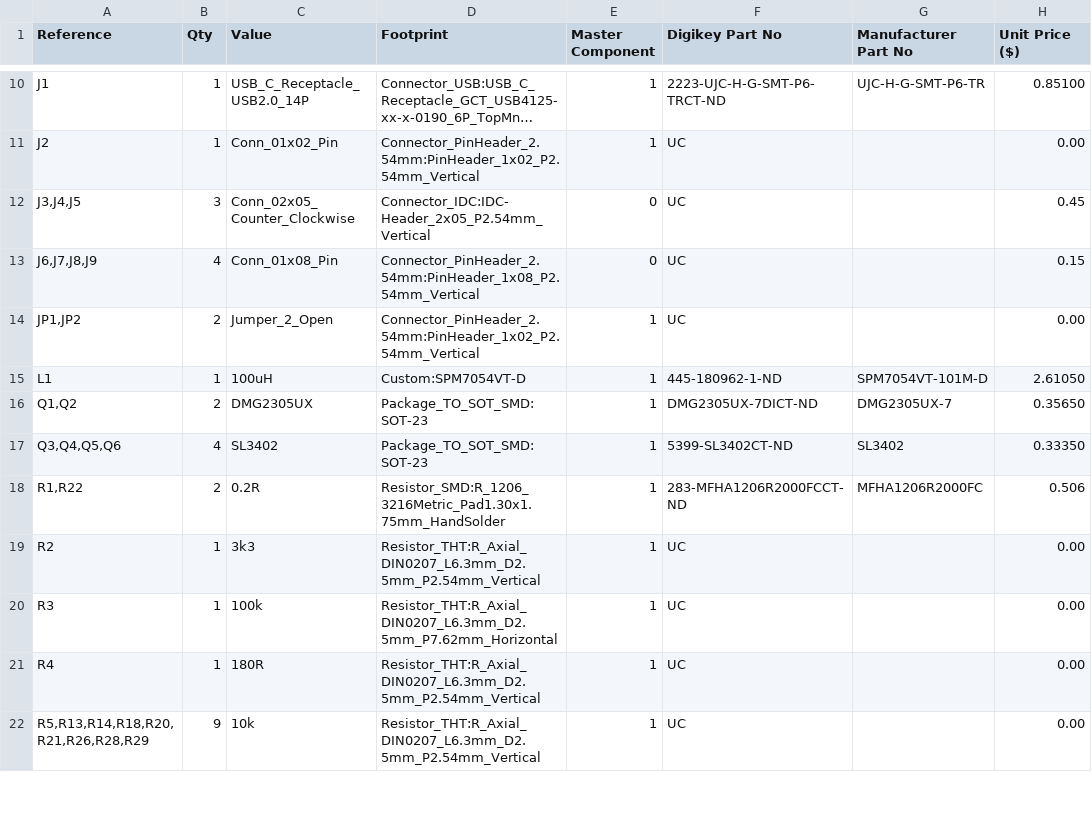
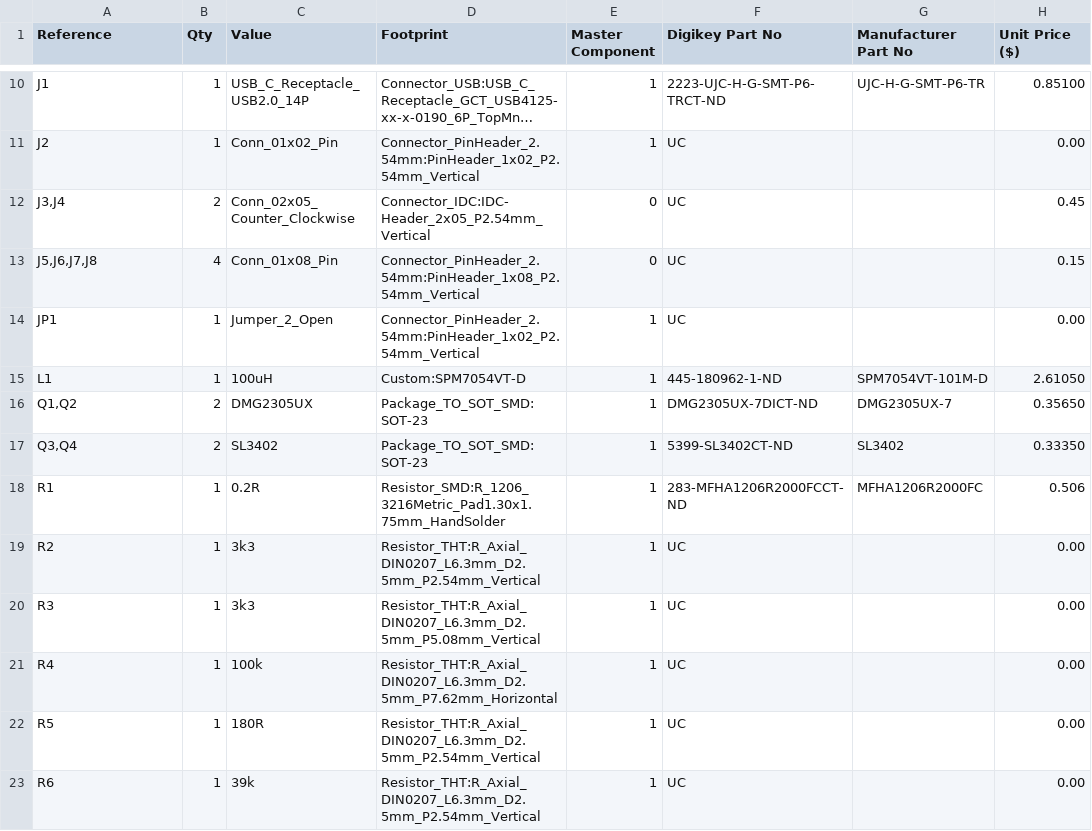
Before and after one commit to For-the-republic/VVFD, a CSV file: DriverBoard/driverboard.csv, drawn as a sheet; only a part is shown, gaps mark what is left out; long unchanged cells end in …; the diff covers the shown part only.

```diff
--- a/DriverBoard/driverboard.csv
+++ b/DriverBoard/driverboard.csv
@@ -11,12 +11,13 @@
 "J2","1","Conn_01x02_Pin","Connector_PinHeader_2.54mm:PinHeader_1x02_P2.54mm_Vertical","1","UC","","0.00"
-"J3,J4,J5","3","Conn_02x05_Counter_Clockwise","Connector_IDC:IDC-Header_2x05_P2.54mm_Vertical","0","UC","","0.45"
-"J6,J7,J8,J9","4","Conn_01x08_Pin","Connector_PinHeader_2.54mm:PinHeader_1x08_P2.54mm_Vertical","0","UC","","0.15"
-"JP1,JP2","2","Jumper_2_Open","Connector_PinHeader_2.54mm:PinHeader_1x02_P2.54mm_Vertical","1","UC","","0.00"
+"J3,J4","2","Conn_02x05_Counter_Clockwise","Connector_IDC:IDC-Header_2x05_P2.54mm_Vertical","0","UC","","0.45"
+"J5,J6,J7,J8","4","Conn_01x08_Pin","Connector_PinHeader_2.54mm:PinHeader_1x08_P2.54mm_Vertical","0","UC","","0.15"
+"JP1","1","Jumper_2_Open","Connector_PinHeader_2.54mm:PinHeader_1x02_P2.54mm_Vertical","1","UC","","0.00"
 "L1","1","100uH","Custom:SPM7054VT-D","1","445-180962-1-ND","SPM7054VT-101M-D","2.61050"
 "Q1,Q2","2","DMG2305UX","Package_TO_SOT_SMD:SOT-23","1","DMG2305UX-7DICT-ND","DMG2305UX-7","0.35650"
-"Q3,Q4,Q5,Q6","4","SL3402","Package_TO_SOT_SMD:SOT-23","1","5399-SL3402CT-ND","  SL3402","0.33350"
-"R1,R22","2","0.2R","Resistor_SMD:R_1206_3216Metric_Pad1.30x1.75mm_HandSolder","1","283-MFHA1206R2000FCCT-ND","MFHA1206R2000FC","0.506"
+"Q3,Q4","2","SL3402","Package_TO_SOT_SMD:SOT-23","1","5399-SL3402CT-ND","  SL3402","0.33350"
+"R1","1","0.2R","Resistor_SMD:R_1206_3216Metric_Pad1.30x1.75mm_HandSolder","1","283-MFHA1206R2000FCCT-ND","MFHA1206R2000FC","0.506"
 "R2","1","3k3","Resistor_THT:R_Axial_DIN0207_L6.3mm_D2.5mm_P2.54mm_Vertical","1","UC","","0.00"
-"R3","1","100k","Resistor_THT:R_Axial_DIN0207_L6.3mm_D2.5mm_P7.62mm_Horizontal","1","UC","","0.00"
-"R4","1","180R","Resistor_THT:R_Axial_DIN0207_L6.3mm_D2.5mm_P2.54mm_Vertical","1","UC","","0.00"
-"R5,R13,R14,R18,R20,R21,R26,R28,R29","9","10k","Resistor_THT:R_Axial_DIN0207_L6.3mm_D2.5mm_P2.54mm_Vertical","1","UC","","0.00"
+"R3","1","3k3","Resistor_THT:R_Axial_DIN0207_L6.3mm_D2.5mm_P5.08mm_Vertical","1","UC","","0.00"
+"R4","1","100k","Resistor_THT:R_Axial_DIN0207_L6.3mm_D2.5mm_P7.62mm_Horizontal","1","UC","","0.00"
+"R5","1","180R","Resistor_THT:R_Axial_DIN0207_L6.3mm_D2.5mm_P2.54mm_Vertical","1","UC","","0.00"
+"R6","1","39k","Resistor_THT:R_Axial_DIN0207_L6.3mm_D2.5mm_P2.54mm_Vertical","1","UC","","0.00"
```
Also changed, not shown: 1 added row, 7 removed rows and 26 edited cells elsewhere in this file, 14 other files.
